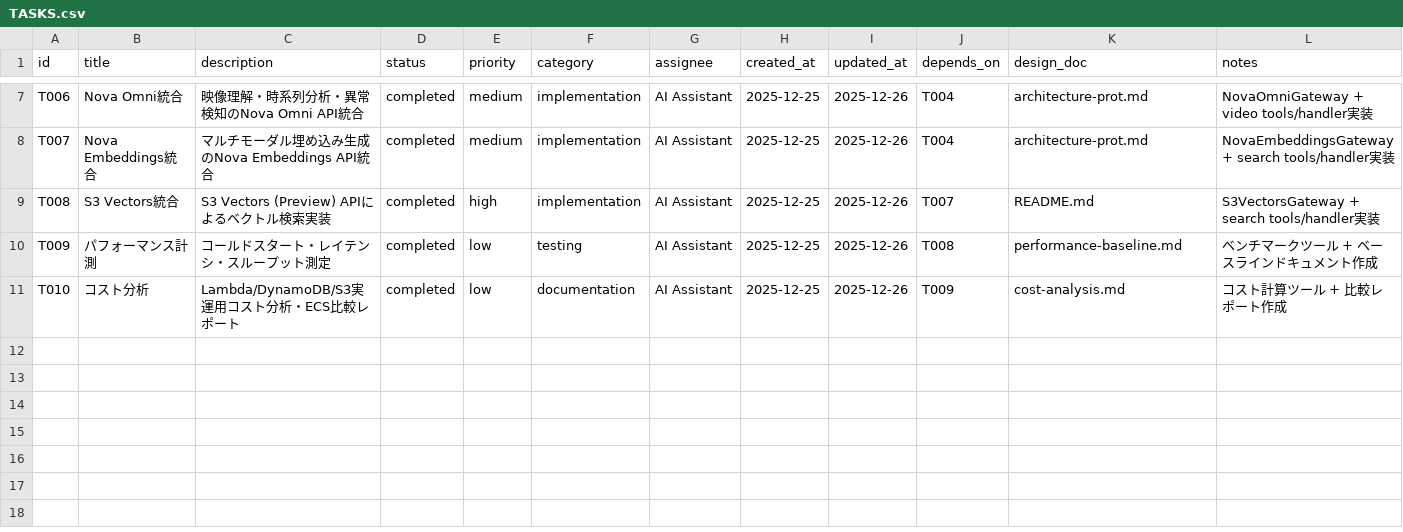
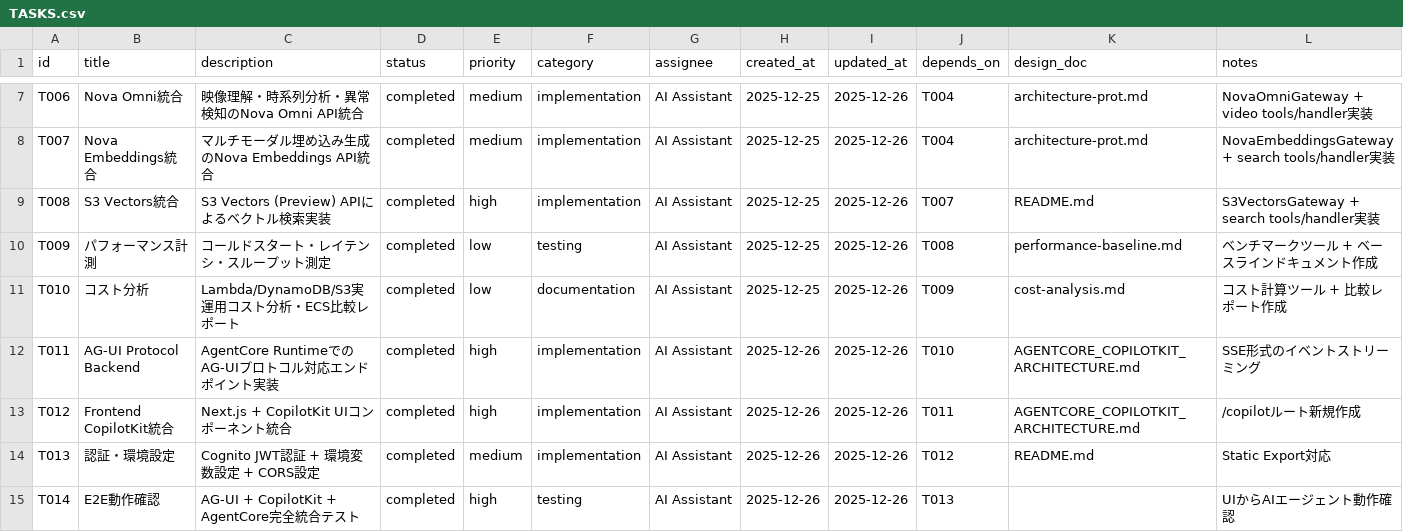
Before and after one commit to aezisai-inc/rd-bedrock-nova, a CSV file: docs/TASKS.csv, drawn as a sheet; only a part is shown, gaps mark what is left out.

Commit message:
feat(ag-ui): AG-UI Protocol + CopilotKit 統合
## 概要
AG-UI Protocol と CopilotKit を統合し、UIで動作するAIエージェントを実装

## 変更内容

### Backend (T011)
- src/handlers/agent/ag_ui_handler.py: AG-UI Protocol Handler実装
  - RUN_STARTED/FINISHED イベント
  - TEXT_MESSAGE_START/CONTENT/END イベント
  - TOOL_CALL_START/ARGS/END イベント
  - Lambda Response Streaming対応

### Frontend (T012)
- frontend/: Next.js 15 + CopilotKit UI
  - /copilot ルートでチャットUI
  - CopilotKit Provider統合
  - Static Export対応

### Infrastructure
- infra/stacks/compute_stack.py: AG-UI Lambda Function URL追加
  - Response Streaming有効化
  - CORS設定

### Documentation
- README.md: AG-UI統合セクション追加
- docs/TASKS.csv: T011-T014完了

Closes #T011 #T012 #T013 #T014

```diff
--- a/docs/TASKS.csv
+++ b/docs/TASKS.csv
@@ -11 +11,5 @@ T009,パフォーマンス計測,コールドスタート・レイテンシ・
 T010,コスト分析,Lambda/DynamoDB/S3実運用コスト分析・ECS比較レポート,completed,low,documentation,AI Assistant,2025-12-25,2025-12-26,T009,cost-analysis.md,コスト計算ツール + 比較レポート作成
+T011,AG-UI Protocol Backend,AgentCore RuntimeでのAG-UIプロトコル対応エンドポイント実装,completed,high,implementation,AI Assistant,2025-12-26,2025-12-26,T010,AGENTCORE_COPILOTKIT_ARCHITECTURE.md,SSE形式のイベントストリーミング
+T012,Frontend CopilotKit統合,Next.js + CopilotKit UIコンポーネント統合,completed,high,implementation,AI Assistant,2025-12-26,2025-12-26,T011,AGENTCORE_COPILOTKIT_ARCHITECTURE.md,/copilotルート新規作成
+T013,認証・環境設定,Cognito JWT認証 + 環境変数設定 + CORS設定,completed,medium,implementation,AI Assistant,2025-12-26,2025-12-26,T012,README.md,Static Export対応
+T014,E2E動作確認,AG-UI + CopilotKit + AgentCore完全統合テスト,completed,high,testing,AI Assistant,2025-12-26,2025-12-26,T013,,UIからAIエージェント動作確認
```
Also changed, not shown: 14 other files.
